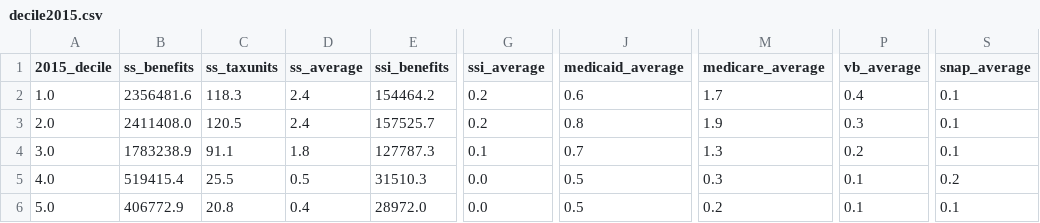
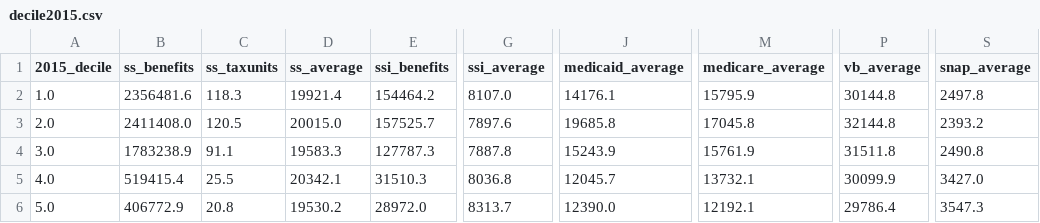
Before and after one commit to PSLmodels/taxdata, a CSV file: cps_stage3/decile2015.csv, drawn as a sheet; only a part is shown, gaps mark what is left out; the diff covers the shown part only; the diff names each change by its address in the sheet, - before the commit and + after, or states it on an @@ line.

Commit message:
fixed delta and updated decile table

```diff
--- a/cps_stage3/decile2015.csv
+++ b/cps_stage3/decile2015.csv
-D2 (ss_average): 2.4
+D2 (ss_average): 19921.4
-G2 (ssi_average): 0.2
+G2 (ssi_average): 8107.0
-J2 (medicaid_average): 0.6
+J2 (medicaid_average): 14176.1
-M2 (medicare_average): 1.7
+M2 (medicare_average): 15795.9
-P2 (vb_average): 0.4
+P2 (vb_average): 30144.8
-S2 (snap_average): 0.1
+S2 (snap_average): 2497.8
-D3 (ss_average): 2.4
+D3 (ss_average): 20015.0
-G3 (ssi_average): 0.2
+G3 (ssi_average): 7897.6
-J3 (medicaid_average): 0.8
+J3 (medicaid_average): 19685.8
-M3 (medicare_average): 1.9
+M3 (medicare_average): 17045.8
-P3 (vb_average): 0.3
+P3 (vb_average): 32144.8
-S3 (snap_average): 0.1
+S3 (snap_average): 2393.2
-D4 (ss_average): 1.8
+D4 (ss_average): 19583.3
-G4 (ssi_average): 0.1
+G4 (ssi_average): 7887.8
-J4 (medicaid_average): 0.7
+J4 (medicaid_average): 15243.9
-M4 (medicare_average): 1.3
+M4 (medicare_average): 15761.9
-P4 (vb_average): 0.2
+P4 (vb_average): 31511.8
-S4 (snap_average): 0.1
+S4 (snap_average): 2490.8
-D5 (ss_average): 0.5
+D5 (ss_average): 20342.1
-G5 (ssi_average): 0.0
+G5 (ssi_average): 8036.8
-J5 (medicaid_average): 0.5
+J5 (medicaid_average): 12045.7
-M5 (medicare_average): 0.3
+M5 (medicare_average): 13732.1
-P5 (vb_average): 0.1
+P5 (vb_average): 30099.9
-S5 (snap_average): 0.2
+S5 (snap_average): 3427.0
-D6 (ss_average): 0.4
+D6 (ss_average): 19530.2
-G6 (ssi_average): 0.0
+G6 (ssi_average): 8313.7
-J6 (medicaid_average): 0.5
+J6 (medicaid_average): 12390.0
-M6 (medicare_average): 0.2
+M6 (medicare_average): 12192.1
-P6 (vb_average): 0.1
+P6 (vb_average): 29786.4
-S6 (snap_average): 0.1
+S6 (snap_average): 3547.3
```
Also changed, not shown: 29 edited cells elsewhere in this file, 1 other file.
